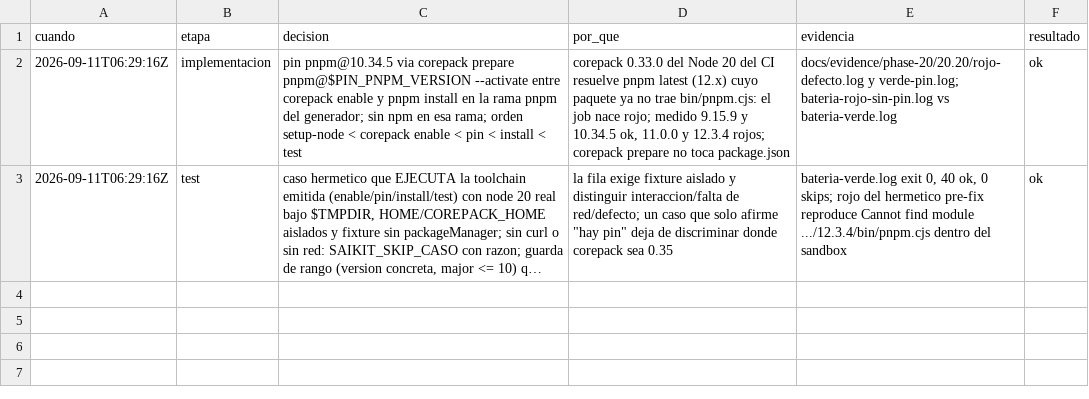
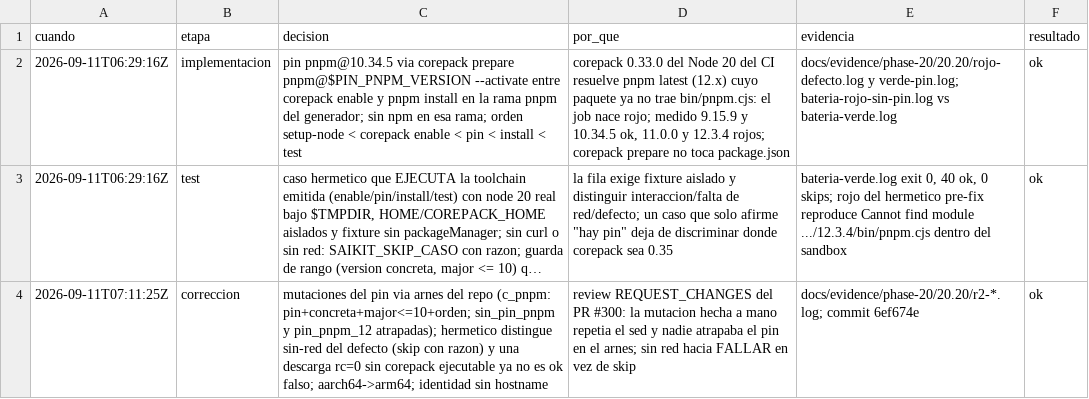
Before and after one commit to gon0801/summonaikit-claude, a TSV file: .saikit/decisiones/20.20.tsv, drawn as a sheet; long unchanged cells end in …; the diff names each change by its address in the sheet, - before the commit and + after, or states it on an @@ line.

Commit message:
docs(evidence): pares rojo/verde de la ronda de correcciones del PR #300
Rojo pre-fix del hermetico sin registro npm vs skip con razon post-fix;
verde completa con 'herm: pnpm 10.34.5 install+test ok' y 23 mutaciones
atrapadas (incluidas sin_pin_pnpm y pin_pnpm_12 contra c_pnpm); rojo del
ok falso (descarga rc=0 sin corepack ejecutable). run-identity pasa a
uname -srm: sin hostname en repo publico.

```diff
--- a/.saikit/decisiones/20.20.tsv
+++ b/.saikit/decisiones/20.20.tsv
+row 4: 2026-09-11T07:11:25Z | correccion | mutaciones del pin via arnes del repo (c_pnpm: pin+concreta+major<=10+orden; sin_pin_pnpm y pin_pnpm_12 atrapadas); hermetico distingue sin-red del defecto (skip con razon) y una descarga rc=0 sin corepack ejecutable ya no es ok falso; aarch64->arm64; identidad sin hostname | review REQUEST_CHANGES del PR #300: la mutacion hecha a mano repetia el sed y nadie atrapaba el pin en el arnes; sin red hacia FALLAR en vez de skip | docs/evidence/phase-20/20.20/r2-*.log; commit 6ef674e | ok
```
Also changed, not shown: 6 other files.
